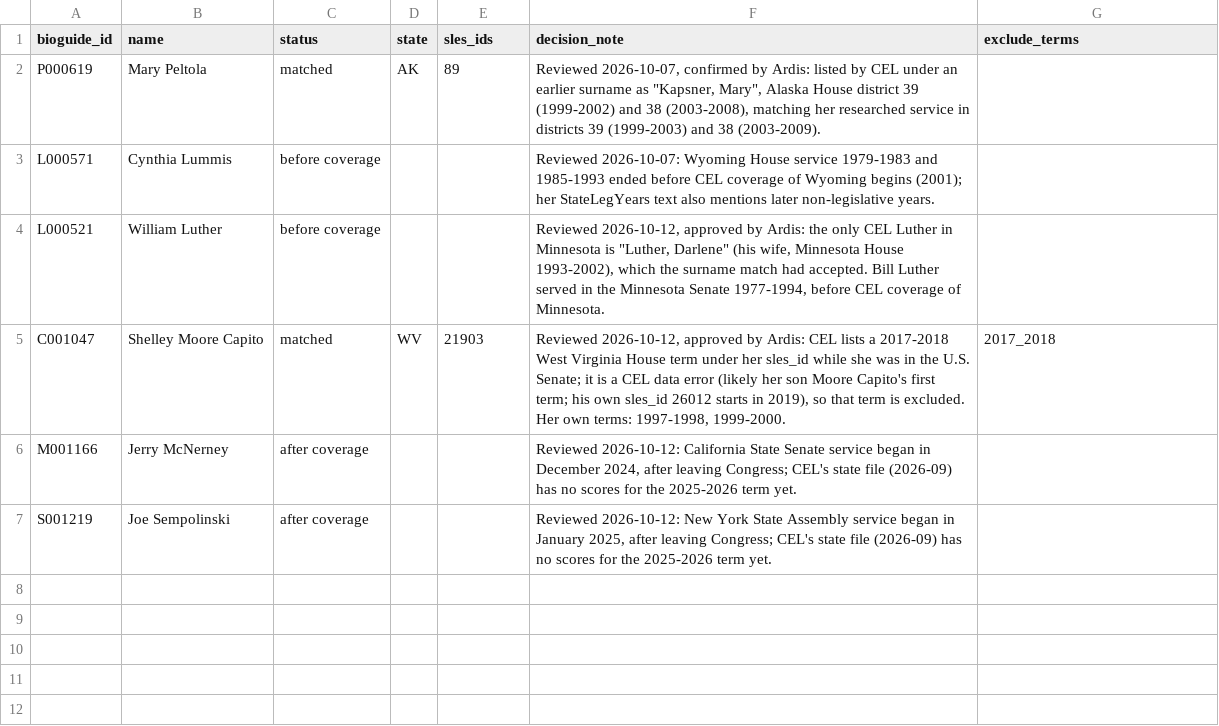
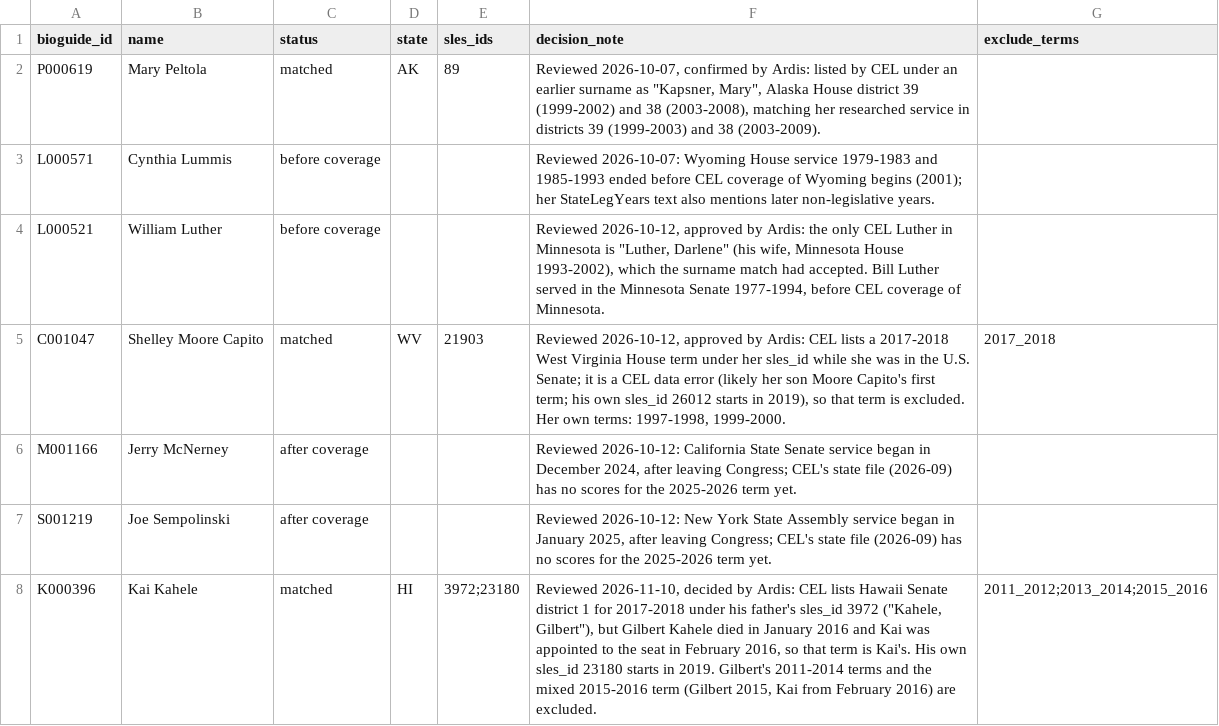
Before and after one commit to ardis-zhong/state-to-congress-legislators, a CSV file: replication/data/reference/sles_review.csv, drawn as a sheet; the diff names each change by its address in the sheet, - before the commit and + after, or states it on an @@ line.

```diff
--- a/replication/data/reference/sles_review.csv
+++ b/replication/data/reference/sles_review.csv
+row 8: K000396 | Kai Kahele | matched | HI | 3972;23180 | Reviewed 2026-11-10, decided by Ardis: CEL lists Hawaii Senate district 1 for 2017-2018 under his father's sles_id 3972 ("Kahele, Gilbert"), but Gilbert Kahele died in January 2016 and Kai was appointed to the seat in February 2016, so that term is Kai's. His own sles_id 23180 starts in 2019. Gilbert's 2011-2014 terms and the mixed 2015-2016 term (Gilbert 2015, Kai from February 2016) are excluded. | 2011_2012;2013_2014;2015_2016
```
Also changed, not shown: datasets/csv/table3_effectiveness_scores.csv, replication/data/processed/sles_matches.csv, 2 other files.
